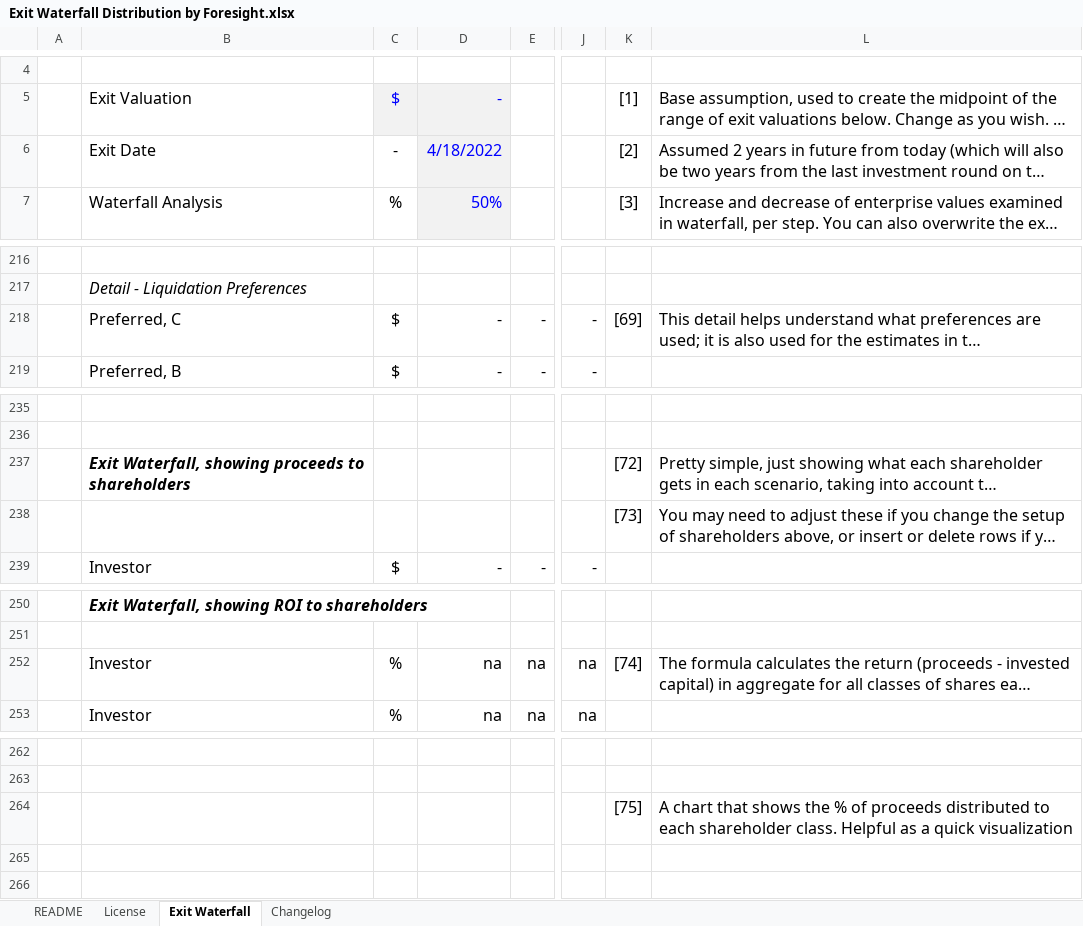
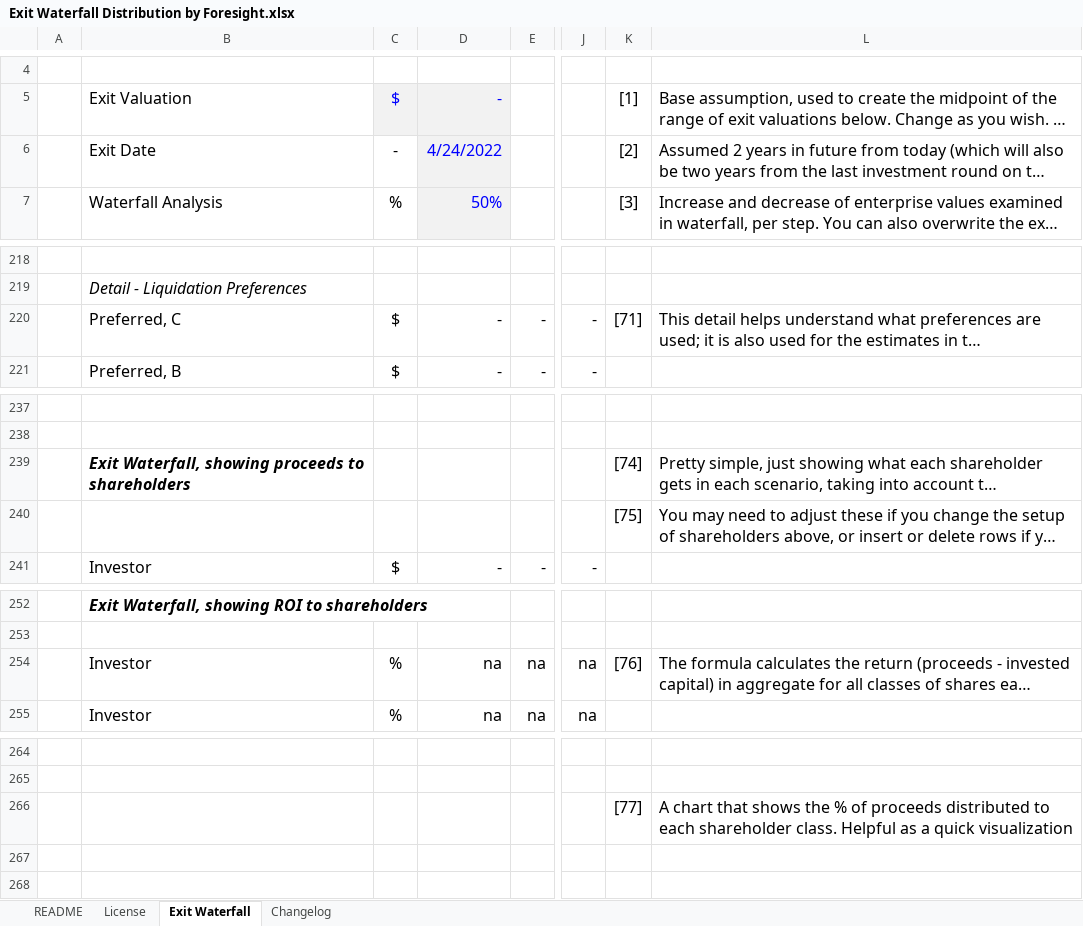
Before and after one commit to foresighthq/cap-table-tool, an Excel workbook: Exit Waterfall Distribution by Foresight.xlsx, sheet Exit Waterfall, drawn as a sheet; only a part is shown, gaps mark what is left out; long unchanged cells end in …; values as stored, in another font and other column widths than the file's, no borders; charts and pictures and conditional formats not drawn; addresses are those after the commit; the diff covers the shown part only; the diff names each change by its address in the sheet, - before the commit and + after, or states it on an @@ line.

Commit message:
Update Exit Waterfall Distribution by Foresight.xlsx

```diff
--- a/Exit Waterfall Distribution by Foresight.xlsx (sheet Exit Waterfall)
+++ b/Exit Waterfall Distribution by Foresight.xlsx (sheet Exit Waterfall)
-D6: 4/18/2022
+D6: 4/24/2022
-K220: [69]
+K220: [71]
-K239: [72]
+K239: [74]
-K240: [73]
+K240: [75]
-K254: [74]
+K254: [76]
-K266: [75]
+K266: [77]
```
Also changed, not shown: 2 added rows and 36 edited cells elsewhere in this sheet, sheet Changelog, formulas that keep their value, charts or pictures.
